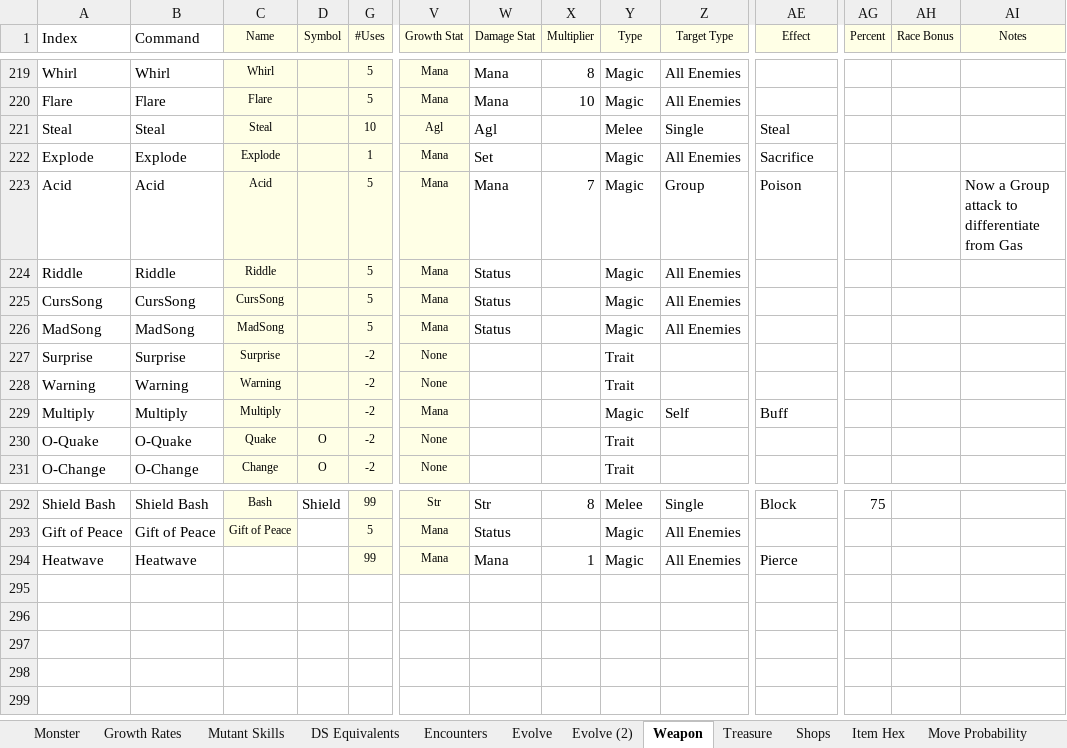
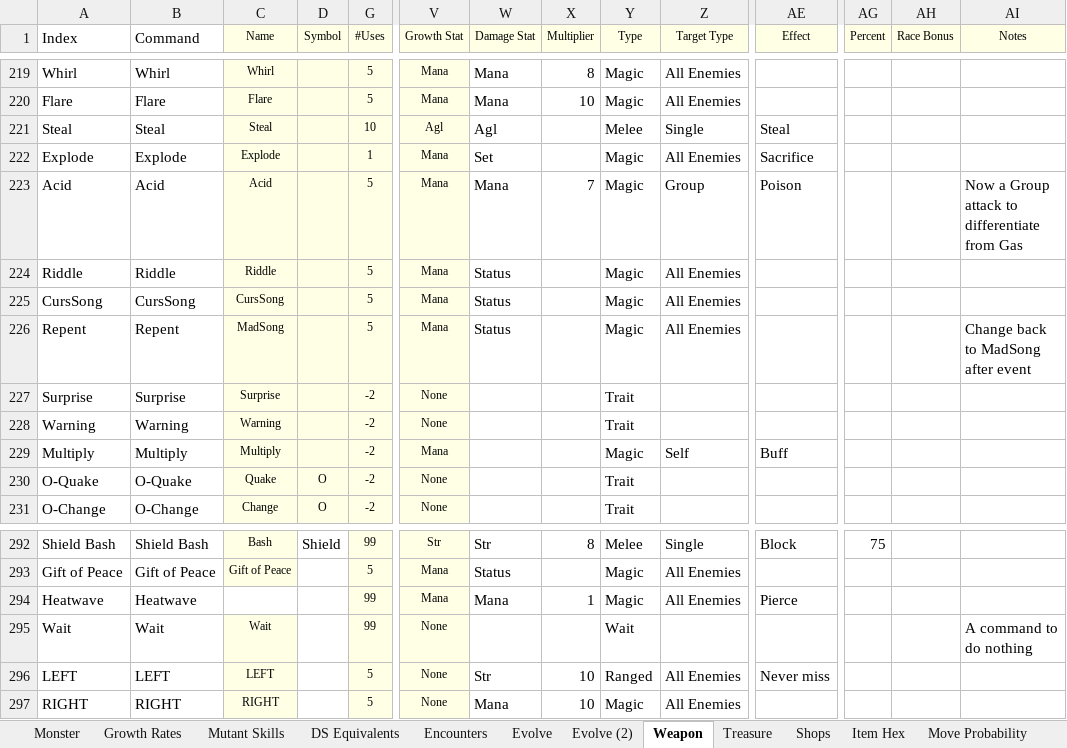
Before and after one commit to ActionIV/pillar, an Excel workbook: FFL2 Data.xlsx, sheet Weapon, drawn as a sheet; only a part is shown, gaps mark what is left out; values as stored, in another font and other column widths than the file's, no borders; conditional formats not drawn; rows hold the shown columns only; the diff names each change by its address in the sheet, - before the commit and + after, or states it on an @@ line.

Commit message:
Slight updates for Creator fight
Added Wait command

```diff
--- a/FFL2 Data.xlsx (sheet Weapon)
+++ b/FFL2 Data.xlsx (sheet Weapon)
-A226 (Index): MadSong
+A226 (Index): Repent
-B226 (Command): MadSong
+B226 (Command): Repent
-AI226 (Notes): (empty)
+AI226 (Notes): Change back to MadSong after event
+row 295: Wait | Wait | Wait |  | 99 | None |  |  | Wait |  |  |  |  | A command to do nothing
+row 296: LEFT | LEFT | LEFT |  | 5 | None | Str | 10 | Ranged | All Enemies | Never miss
+row 297: RIGHT | RIGHT | RIGHT |  | 5 | None | Mana | 10 | Magic | All Enemies
```
Also changed, not shown: sheet Monster, formulas that keep their value, Battle Log.xlsm, 2 other files.
